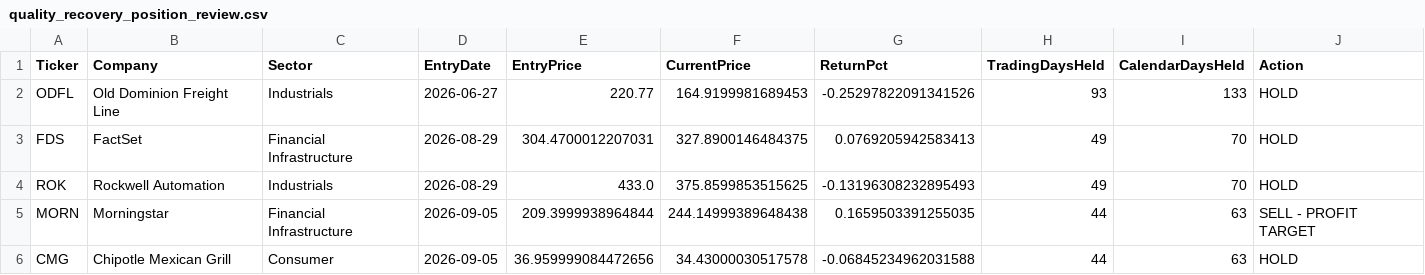
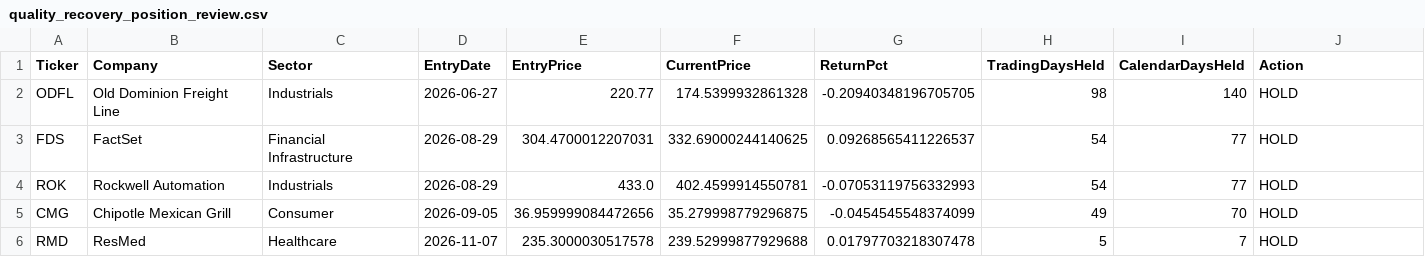
Before and after one commit to vurnumg/quality-recovery, a CSV file: quality_recovery_position_review.csv, drawn as a sheet.

```diff
--- a/quality_recovery_position_review.csv
+++ b/quality_recovery_position_review.csv
@@ -1,6 +1,6 @@
 Ticker,Company,Sector,EntryDate,EntryPrice,CurrentPrice,ReturnPct,TradingDaysHeld,CalendarDaysHeld,Action
-ODFL,Old Dominion Freight Line,Industrials,2026-06-27,220.77,164.9199981689453,-0.25297822091341526,93,133,HOLD
-FDS,FactSet,Financial Infrastructure,2026-08-29,304.4700012207031,327.8900146484375,0.0769205942583413,49,70,HOLD
-ROK,Rockwell Automation,Industrials,2026-08-29,433.0,375.8599853515625,-0.13196308232895493,49,70,HOLD
-MORN,Morningstar,Financial Infrastructure,2026-09-05,209.3999938964844,244.14999389648438,0.1659503391255035,44,63,SELL - PROFIT TARGET
-CMG,Chipotle Mexican Grill,Consumer,2026-09-05,36.959999084472656,34.43000030517578,-0.06845234962031588,44,63,HOLD
+ODFL,Old Dominion Freight Line,Industrials,2026-06-27,220.77,174.5399932861328,-0.20940348196705705,98,140,HOLD
+FDS,FactSet,Financial Infrastructure,2026-08-29,304.4700012207031,332.69000244140625,0.09268565411226537,54,77,HOLD
+ROK,Rockwell Automation,Industrials,2026-08-29,433.0,402.4599914550781,-0.07053119756332993,54,77,HOLD
+CMG,Chipotle Mexican Grill,Consumer,2026-09-05,36.959999084472656,35.279998779296875,-0.0454545548374099,49,70,HOLD
+RMD,ResMed,Healthcare,2026-11-07,235.3000030517578,239.52999877929688,0.01797703218307478,5,7,HOLD
```
Also changed, not shown: quality_recovery_full_universe_scan.csv, quality_recovery_qualified_candidates.csv, 1 other file.
